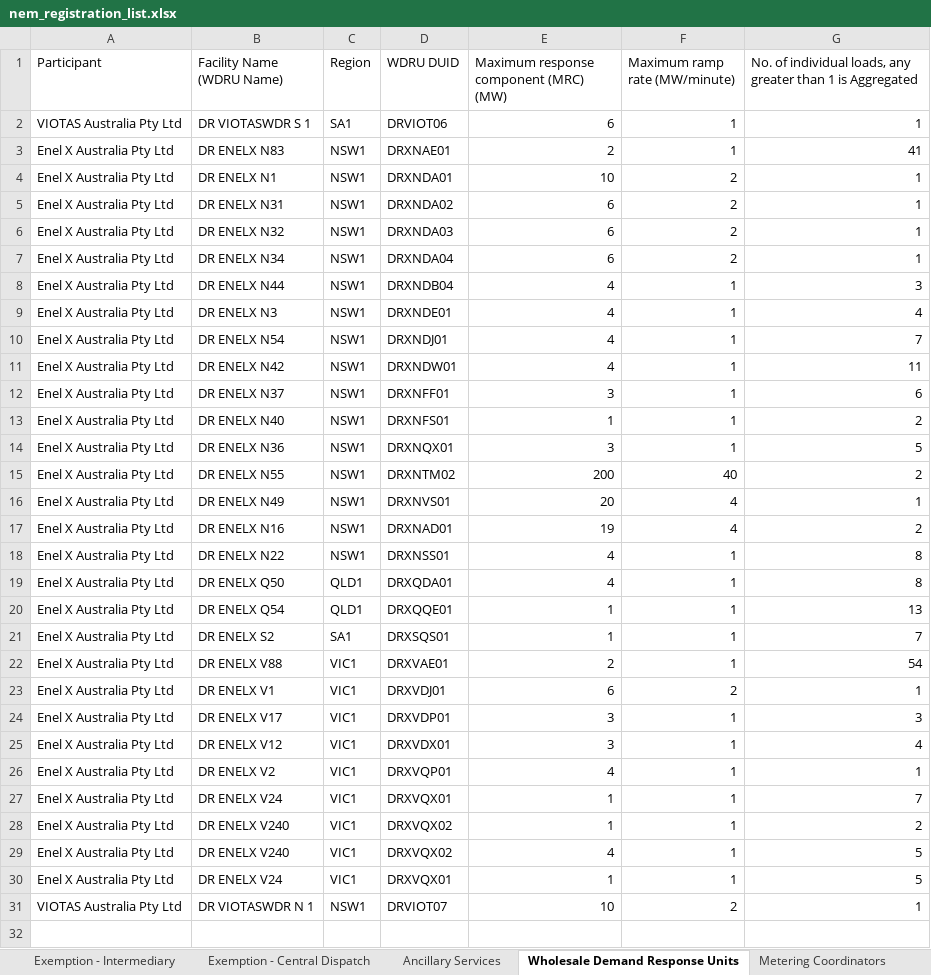
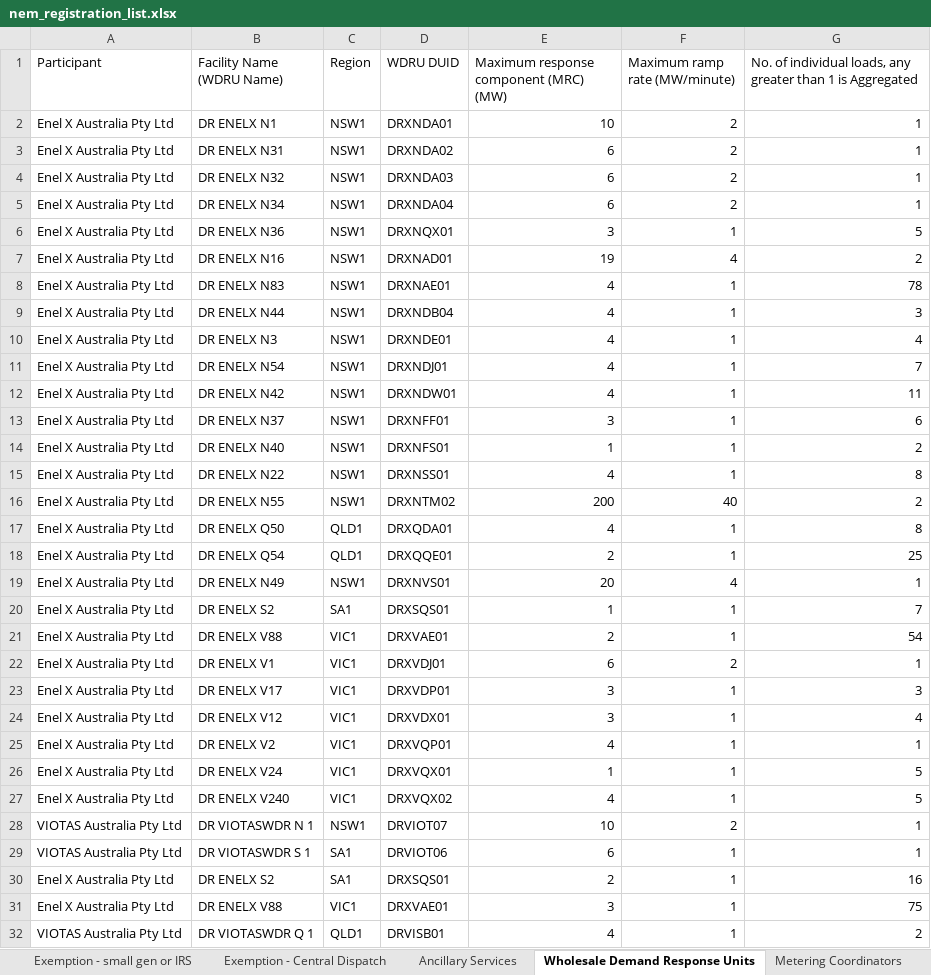
Before and after one commit to markschambers/hello-world, an Excel workbook: nem_registration_list.xlsx, sheet Wholesale Demand Response Units, drawn as a sheet; values as stored, in another font and other column widths than the file's, no borders; removed rows and columns are numbered as before the commit, all else as after; the diff names each change by its address in the sheet, - before the commit and + after, or states it on an @@ line.

```diff
--- a/nem_registration_list.xlsx (sheet Wholesale Demand Response Units)
+++ b/nem_registration_list.xlsx (sheet Wholesale Demand Response Units)
-row 3: Enel X Australia Pty Ltd | DR ENELX N83 | NSW1 | DRXNAE01 | 2 | 1 | 41
@@ row 14 moved to row 6: Enel X Australia Pty Ltd @@
@@ row 17 moved to row 7: Enel X Australia Pty Ltd @@
+row 8: Enel X Australia Pty Ltd | DR ENELX N83 | NSW1 | DRXNAE01 | 4 | 1 | 78
@@ row 18 moved to row 15: Enel X Australia Pty Ltd @@
@@ row 19 moved to row 17: Enel X Australia Pty Ltd @@
+row 18: Enel X Australia Pty Ltd | DR ENELX Q54 | QLD1 | DRXQQE01 | 2 | 1 | 25
-row 20: Enel X Australia Pty Ltd | DR ENELX Q54 | QLD1 | DRXQQE01 | 1 | 1 | 13
-G26: 7
+G26: 5
-row 28: Enel X Australia Pty Ltd | DR ENELX V240 | VIC1 | DRXVQX02 | 1 | 1 | 2
-row 30: Enel X Australia Pty Ltd | DR ENELX V24 | VIC1 | DRXVQX01 | 1 | 1 | 5
@@ row 2 moved to row 29: VIOTAS Australia Pty Ltd @@
+row 30: Enel X Australia Pty Ltd | DR ENELX S2 | SA1 | DRXSQS01 | 2 | 1 | 16
+row 31: Enel X Australia Pty Ltd | DR ENELX V88 | VIC1 | DRXVAE01 | 3 | 1 | 75
+row 32: VIOTAS Australia Pty Ltd | DR VIOTASWDR Q 1 | QLD1 | DRVISB01 | 4 | 1 | 2
```
Also changed, not shown: sheet Applications Received, sheet Exemption - Intermediary, sheet PU and Scheduled Loads, sheet Registered Participants, sheet Ceasing Registration, sheet Exemption - small gen or IRS, 1 more sheet, other sheet tabs, formulas that keep their value, 7 other files.
